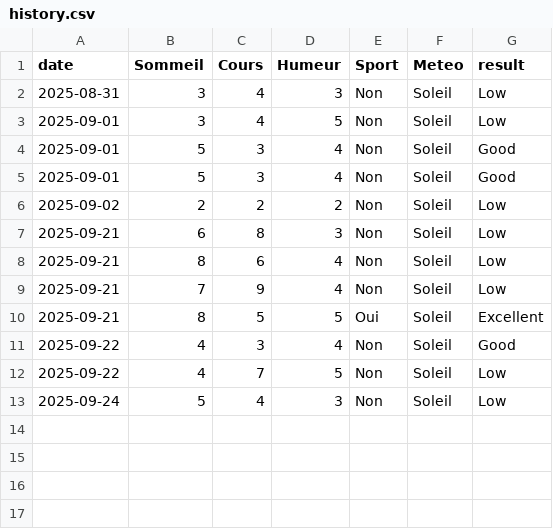
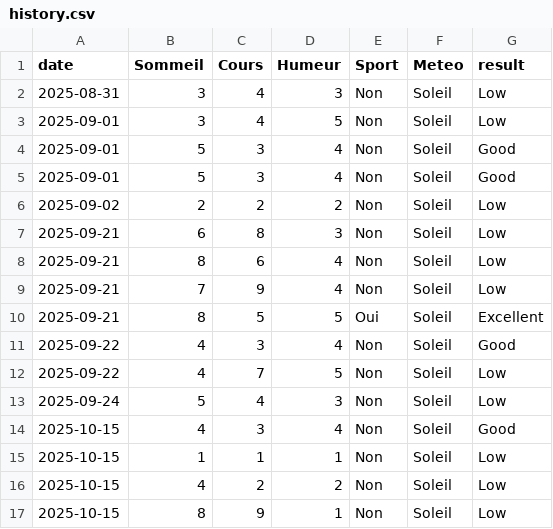
Before and after one commit to hindzrigou/STUDENT, a CSV file: backend/history.csv, drawn as a sheet; the diff names each change by its address in the sheet, - before the commit and + after, or states it on an @@ line.

```diff
--- a/backend/history.csv
+++ b/backend/history.csv
+row 14: 2025-10-15 | 4 | 3 | 4 | Non | Soleil | Good
+row 15: 2025-10-15 | 1 | 1 | 1 | Non | Soleil | Low
+row 16: 2025-10-15 | 4 | 2 | 2 | Non | Soleil | Low
+row 17: 2025-10-15 | 8 | 9 | 1 | Non | Soleil | Low
```
Also changed, not shown: 3 other files.
